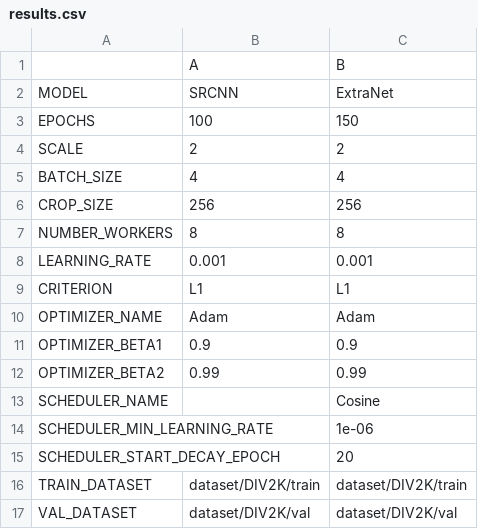
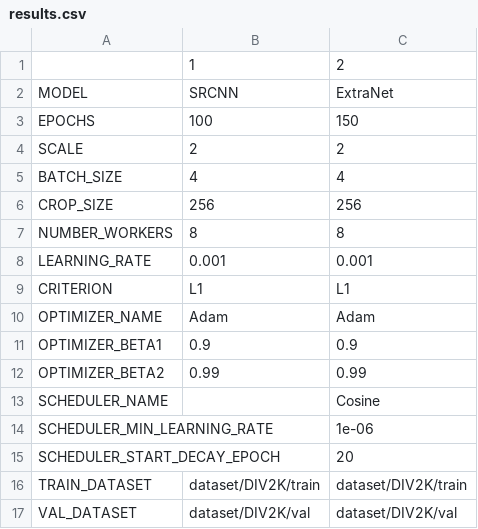
Before and after one commit to BrandnerKasper/URTSR, a CSV file: code/results.csv, drawn as a sheet; removed rows and columns are numbered as before the commit, all else as after; the diff names each change by its address in the sheet, - before the commit and + after, or states it on an @@ line.

Commit message:
adding data to exisiting csv file

```diff
--- a/code/results.csv
+++ b/code/results.csv
-row 1:  | A | B
+row 1:  | 1 | 2
```
Also changed, not shown: 1 other file.
